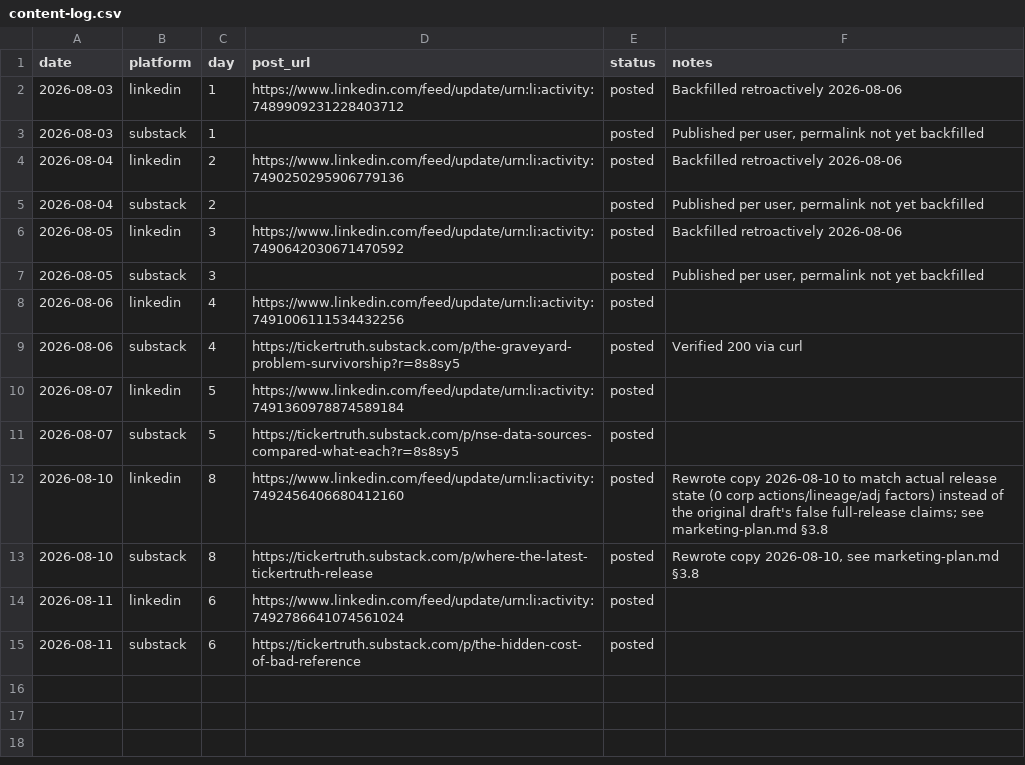
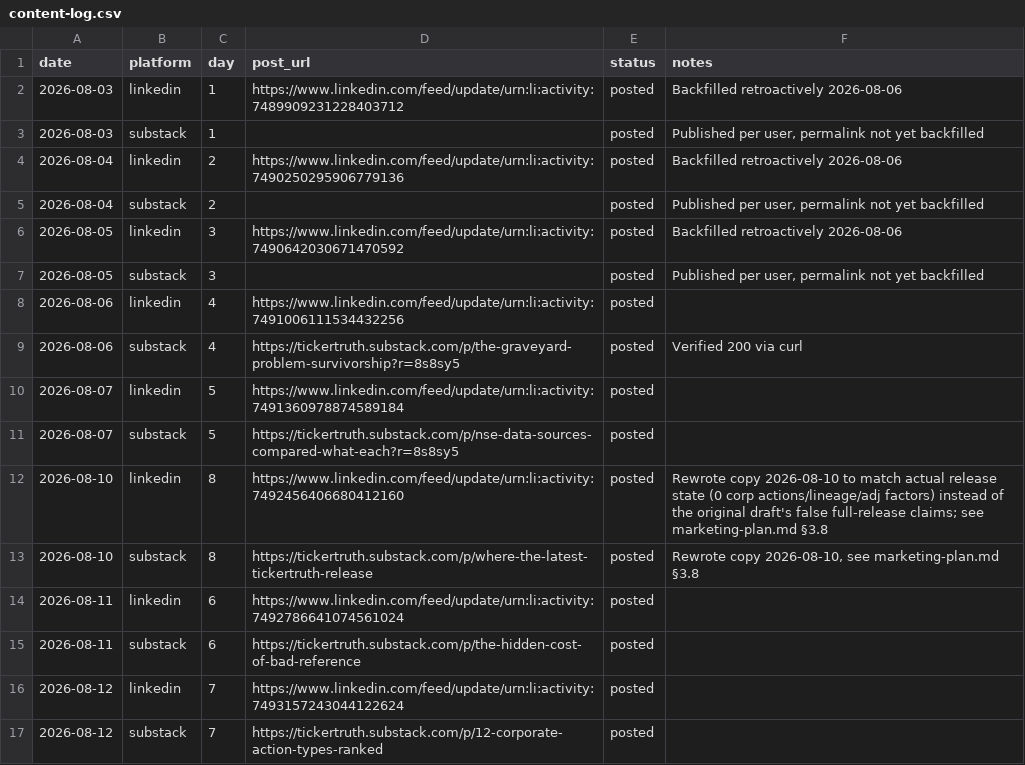
Before and after one commit to brkrishna/TickerTruth, a CSV file: docs/marketing/content-log.csv, drawn as a sheet; the diff names each change by its address in the sheet, - before the commit and + after, or states it on an @@ line.

```diff
--- a/docs/marketing/content-log.csv
+++ b/docs/marketing/content-log.csv
+row 16: 2026-08-12 | linkedin | 7 | https://www.linkedin.com/feed/update/urn:li:activity:7493157243044122624 | posted
+row 17: 2026-08-12 | substack | 7 | https://tickertruth.substack.com/p/12-corporate-action-types-ranked | posted
```
Also changed, not shown: 1 other file.
